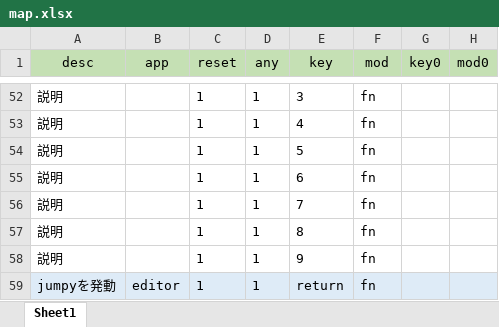
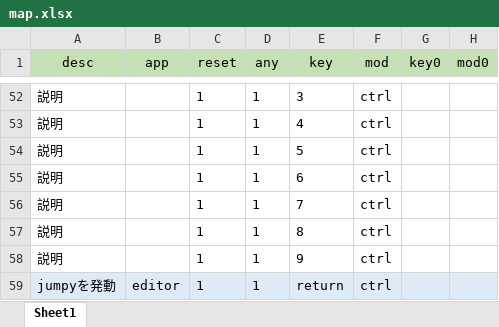
Before and after one commit to takanopontaro/Karabiner-Elements-keymap-gen, an Excel workbook: map.xlsx, sheet Sheet1, drawn as a sheet; only a part is shown, gaps mark what is left out; values as stored, in another font and other column widths than the file's, no borders; the diff covers the shown part only; the diff names each change by its address in the sheet, - before the commit and + after, or states it on an @@ line.

```diff
--- a/map.xlsx (sheet Sheet1)
+++ b/map.xlsx (sheet Sheet1)
-F52:F59 (mod): fn
+F52:F59 (mod): ctrl
```
Also changed, not shown: 4 added rows, 4 removed rows and 52 edited cells elsewhere in this sheet, 4 other files.
